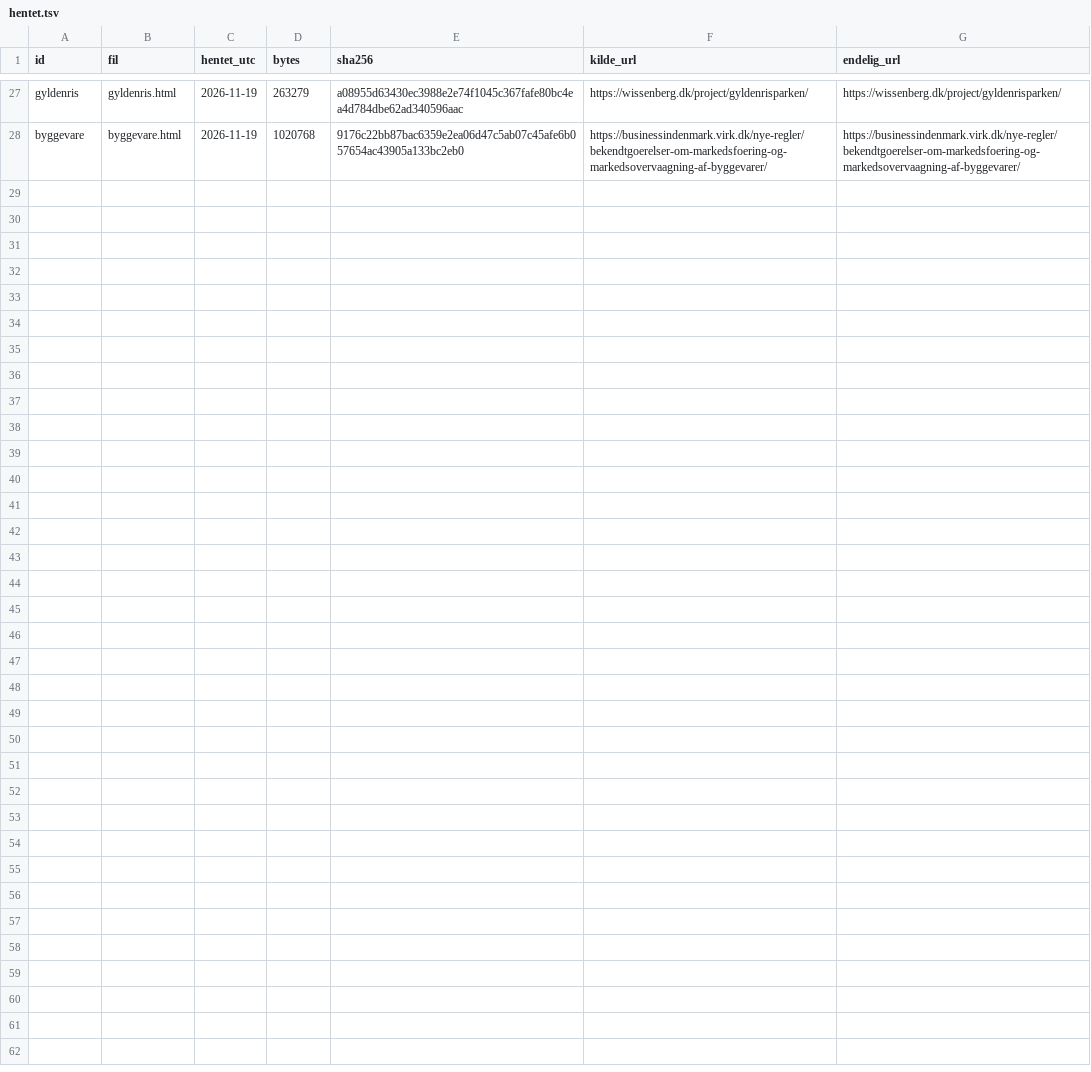
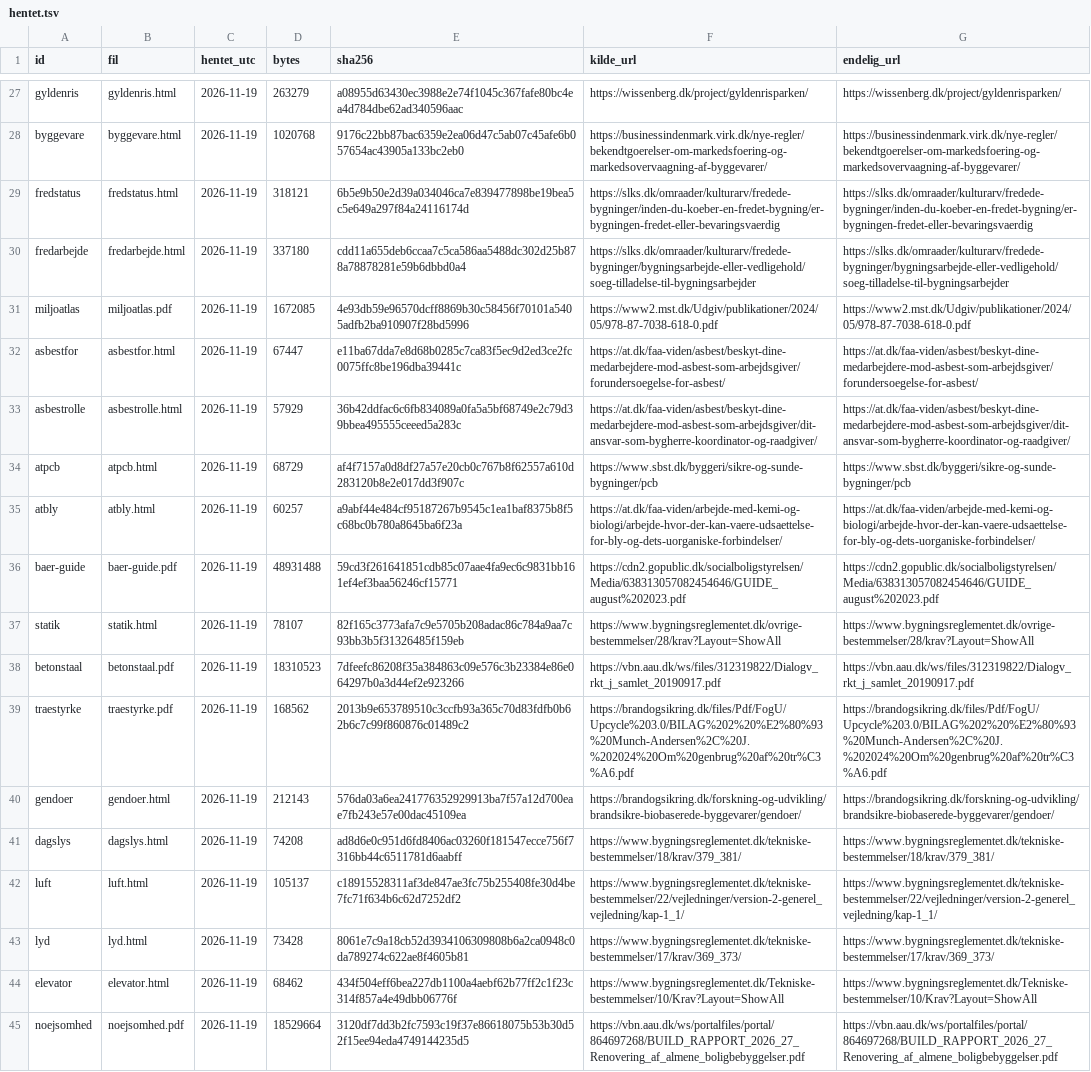
Before and after one commit to FremtidensTegnestue/open-source, a TSV file: transformation-og-genbrug/kilder/hentet.tsv, drawn as a sheet; only a part is shown, gaps mark what is left out; the diff names each change by its address in the sheet, - before the commit and + after, or states it on an @@ line.

Commit message:
Indsaml danske primærkilder om bygninger, sundhed og bevaring

```diff
--- a/transformation-og-genbrug/kilder/hentet.tsv
+++ b/transformation-og-genbrug/kilder/hentet.tsv
+row 29: fredstatus | fredstatus.html | 2026-11-19 | 318121 | 6b5e9b50e2d39a034046ca7e839477898be19bea5c5e649a297f84a24116174d | https://slks.dk/omraader/kulturarv/fredede-bygninger/inden-du-koeber-en-fredet-bygning/er-bygningen-fredet-eller-bevaringsvaerdig | https://slks.dk/omraader/kulturarv/fredede-bygninger/inden-du-koeber-en-fredet-bygning/er-bygningen-fredet-eller-bevaringsvaerdig
+row 30: fredarbejde | fredarbejde.html | 2026-11-19 | 337180 | cdd11a655deb6ccaa7c5ca586aa5488dc302d25b878a78878281e59b6dbbd0a4 | https://slks.dk/omraader/kulturarv/fredede-bygninger/bygningsarbejde-eller-vedligehold/soeg-tilladelse-til-bygningsarbejder | https://slks.dk/omraader/kulturarv/fredede-bygninger/bygningsarbejde-eller-vedligehold/soeg-tilladelse-til-bygningsarbejder
+row 31: miljoatlas | miljoatlas.pdf | 2026-11-19 | 1672085 | 4e93db59e96570dcff8869b30c58456f70101a5405adfb2ba910907f28bd5996 | https://www2.mst.dk/Udgiv/publikationer/2024/05/978-87-7038-618-0.pdf | https://www2.mst.dk/Udgiv/publikationer/2024/05/978-87-7038-618-0.pdf
+row 32: asbestfor | asbestfor.html | 2026-11-19 | 67447 | e11ba67dda7e8d68b0285c7ca83f5ec9d2ed3ce2fc0075ffc8be196dba39441c | https://at.dk/faa-viden/asbest/beskyt-dine-medarbejdere-mod-asbest-som-arbejdsgiver/forundersoegelse-for-asbest/ | https://at.dk/faa-viden/asbest/beskyt-dine-medarbejdere-mod-asbest-som-arbejdsgiver/forundersoegelse-for-asbest/
+row 33: asbestrolle | asbestrolle.html | 2026-11-19 | 57929 | 36b42ddfac6c6fb834089a0fa5a5bf68749e2c79d39bbea495555ceeed5a283c | https://at.dk/faa-viden/asbest/beskyt-dine-medarbejdere-mod-asbest-som-arbejdsgiver/dit-ansvar-som-bygherre-koordinator-og-raadgiver/ | https://at.dk/faa-viden/asbest/beskyt-dine-medarbejdere-mod-asbest-som-arbejdsgiver/dit-ansvar-som-bygherre-koordinator-og-raadgiver/
+row 34: atpcb | atpcb.html | 2026-11-19 | 68729 | af4f7157a0d8df27a57e20cb0c767b8f62557a610d283120b8e2e017dd3f907c | https://www.sbst.dk/byggeri/sikre-og-sunde-bygninger/pcb | https://www.sbst.dk/byggeri/sikre-og-sunde-bygninger/pcb
+row 35: atbly | atbly.html | 2026-11-19 | 60257 | a9abf44e484cf95187267b9545c1ea1baf8375b8f5c68bc0b780a8645ba6f23a | https://at.dk/faa-viden/arbejde-med-kemi-og-biologi/arbejde-hvor-der-kan-vaere-udsaettelse-for-bly-og-dets-uorganiske-forbindelser/ | https://at.dk/faa-viden/arbejde-med-kemi-og-biologi/arbejde-hvor-der-kan-vaere-udsaettelse-for-bly-og-dets-uorganiske-forbindelser/
+row 36: baer-guide | baer-guide.pdf | 2026-11-19 | 48931488 | 59cd3f261641851cdb85c07aae4fa9ec6c9831bb161ef4ef3baa56246cf15771 | https://cdn2.gopublic.dk/socialboligstyrelsen/Media/638313057082454646/GUIDE_august%202023.pdf | https://cdn2.gopublic.dk/socialboligstyrelsen/Media/638313057082454646/GUIDE_august%202023.pdf
+row 37: statik | statik.html | 2026-11-19 | 78107 | 82f165c3773afa7c9e5705b208adac86c784a9aa7c93bb3b5f31326485f159eb | https://www.bygningsreglementet.dk/ovrige-bestemmelser/28/krav?Layout=ShowAll | https://www.bygningsreglementet.dk/ovrige-bestemmelser/28/krav?Layout=ShowAll
+row 38: betonstaal | betonstaal.pdf | 2026-11-19 | 18310523 | 7dfeefc86208f35a384863c09e576c3b23384e86e064297b0a3d44ef2e923266 | https://vbn.aau.dk/ws/files/312319822/Dialogv_rkt_j_samlet_20190917.pdf | https://vbn.aau.dk/ws/files/312319822/Dialogv_rkt_j_samlet_20190917.pdf
+row 39: traestyrke | traestyrke.pdf | 2026-11-19 | 168562 | 2013b9e653789510c3ccfb93a365c70d83fdfb0b62b6c7c99f860876c01489c2 | https://brandogsikring.dk/files/Pdf/FogU/Upcycle%203.0/BILAG%202%20%E2%80%93%20Munch-Andersen%2C%20J.%202024%20Om%20genbrug%20af%20tr%C3%A6.pdf | https://brandogsikring.dk/files/Pdf/FogU/Upcycle%203.0/BILAG%202%20%E2%80%93%20Munch-Andersen%2C%20J.%202024%20Om%20genbrug%20af%20tr%C3%A6.pdf
+row 40: gendoer | gendoer.html | 2026-11-19 | 212143 | 576da03a6ea241776352929913ba7f57a12d700eae7fb243e57e00dac45109ea | https://brandogsikring.dk/forskning-og-udvikling/brandsikre-biobaserede-byggevarer/gendoer/ | https://brandogsikring.dk/forskning-og-udvikling/brandsikre-biobaserede-byggevarer/gendoer/
+row 41: dagslys | dagslys.html | 2026-11-19 | 74208 | ad8d6e0c951d6fd8406ac03260f181547ecce756f7316bb44c6511781d6aabff | https://www.bygningsreglementet.dk/tekniske-bestemmelser/18/krav/379_381/ | https://www.bygningsreglementet.dk/tekniske-bestemmelser/18/krav/379_381/
+row 42: luft | luft.html | 2026-11-19 | 105137 | c18915528311af3de847ae3fc75b255408fe30d4be7fc71f634b6c62d7252df2 | https://www.bygningsreglementet.dk/tekniske-bestemmelser/22/vejledninger/version-2-generel_vejledning/kap-1_1/ | https://www.bygningsreglementet.dk/tekniske-bestemmelser/22/vejledninger/version-2-generel_vejledning/kap-1_1/
+row 43: lyd | lyd.html | 2026-11-19 | 73428 | 8061e7c9a18cb52d3934106309808b6a2ca0948c0da789274c622ae8f4605b81 | https://www.bygningsreglementet.dk/tekniske-bestemmelser/17/krav/369_373/ | https://www.bygningsreglementet.dk/tekniske-bestemmelser/17/krav/369_373/
+row 44: elevator | elevator.html | 2026-11-19 | 68462 | 434f504eff6bea227db1100a4aebf62b77ff2c1f23c314f857a4e49dbb06776f | https://www.bygningsreglementet.dk/Tekniske-bestemmelser/10/Krav?Layout=ShowAll | https://www.bygningsreglementet.dk/Tekniske-bestemmelser/10/Krav?Layout=ShowAll
+row 45: noejsomhed | noejsomhed.pdf | 2026-11-19 | 18529664 | 3120df7dd3b2fc7593c19f37e86618075b53b30d52f15ee94eda4749144235d5 | https://vbn.aau.dk/ws/portalfiles/portal/864697268/BUILD_RAPPORT_2026_27_Renovering_af_almene_boligbebyggelser.pdf | https://vbn.aau.dk/ws/portalfiles/portal/864697268/BUILD_RAPPORT_2026_27_Renovering_af_almene_boligbebyggelser.pdf
```
Also changed, not shown: 3 other files.
